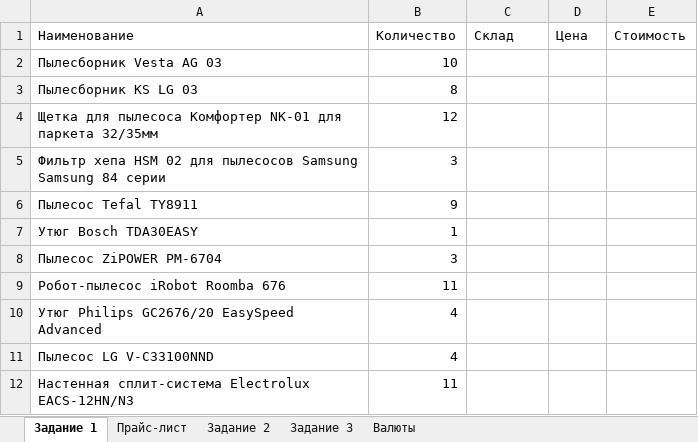
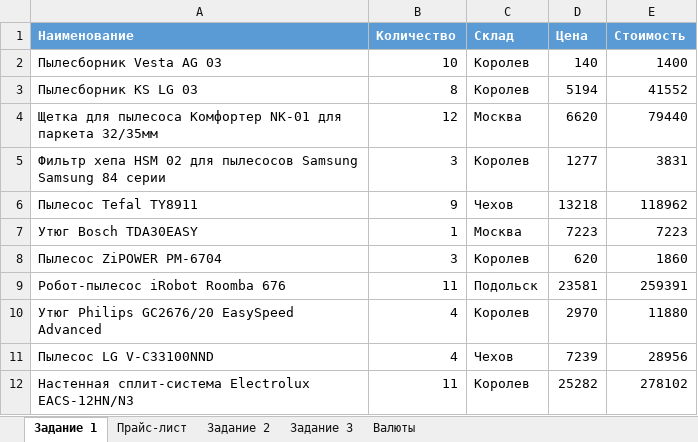
Before and after one commit to VilkovSergey/Excel, an Excel workbook: 13_Функции поиска и подстановки данных/ПРАКТИКА/13.5 Практическая работа.xlsx, sheet Задание 1, drawn as a sheet; only a part is shown; values as stored, in another font and other column widths than the file's, no borders; charts and pictures and table styles not drawn; the diff covers the shown part only; the diff names each change by its address in the sheet, - before the commit and + after, or states it on an @@ line.

```diff
--- a/13_Функции поиска и подстановки данных/ПРАКТИКА/13.5 Практическая работа.xlsx (sheet Задание 1)
+++ b/13_Функции поиска и подстановки данных/ПРАКТИКА/13.5 Практическая работа.xlsx (sheet Задание 1)
@@ A1:E1 fill: none → #5B9BD5, bold: off → on, text colour: black → #FFFFFF @@
-C2:C3 (Склад): (empty)
+C2:C3 (Склад): Королев
-D2 (Цена): (empty)
+D2 (Цена): 140
-E2 (Стоимость): (empty)
+E2 (Стоимость): 1400
-D3 (Цена): (empty)
+D3 (Цена): 5194
-E3 (Стоимость): (empty)
+E3 (Стоимость): 41552
-C4 (Склад): (empty)
+C4 (Склад): Москва
-D4 (Цена): (empty)
+D4 (Цена): 6620
-E4 (Стоимость): (empty)
+E4 (Стоимость): 79440
-C5 (Склад): (empty)
+C5 (Склад): Королев
-D5 (Цена): (empty)
+D5 (Цена): 1277
-E5 (Стоимость): (empty)
+E5 (Стоимость): 3831
-C6 (Склад): (empty)
+C6 (Склад): Чехов
-D6 (Цена): (empty)
+D6 (Цена): 13218
-E6 (Стоимость): (empty)
+E6 (Стоимость): 118962
-C7 (Склад): (empty)
+C7 (Склад): Москва
-D7 (Цена): (empty)
+D7 (Цена): 7223
-E7 (Стоимость): (empty)
+E7 (Стоимость): 7223
-C8 (Склад): (empty)
+C8 (Склад): Королев
-D8 (Цена): (empty)
+D8 (Цена): 620
-E8 (Стоимость): (empty)
+E8 (Стоимость): 1860
-C9 (Склад): (empty)
+C9 (Склад): Подольск
-D9 (Цена): (empty)
+D9 (Цена): 23581
-E9 (Стоимость): (empty)
+E9 (Стоимость): 259391
-C10 (Склад): (empty)
+C10 (Склад): Королев
-D10 (Цена): (empty)
+D10 (Цена): 2970
-E10 (Стоимость): (empty)
+E10 (Стоимость): 11880
-C11 (Склад): (empty)
+C11 (Склад): Чехов
-D11 (Цена): (empty)
+D11 (Цена): 7239
-E11 (Стоимость): (empty)
+E11 (Стоимость): 28956
-C12 (Склад): (empty)
+C12 (Склад): Королев
-D12 (Цена): (empty)
+D12 (Цена): 25282
-E12 (Стоимость): (empty)
+E12 (Стоимость): 278102
```
Also changed, not shown: 51 edited cells elsewhere in this sheet, sheet Задание 2, sheet Задание 3, charts or pictures, 13_Функции поиска и подстановки данных/13.2 Прайс-лист ПРОСМОТР (исходные данные)_МОЙ.xlsx, 3 other files.
